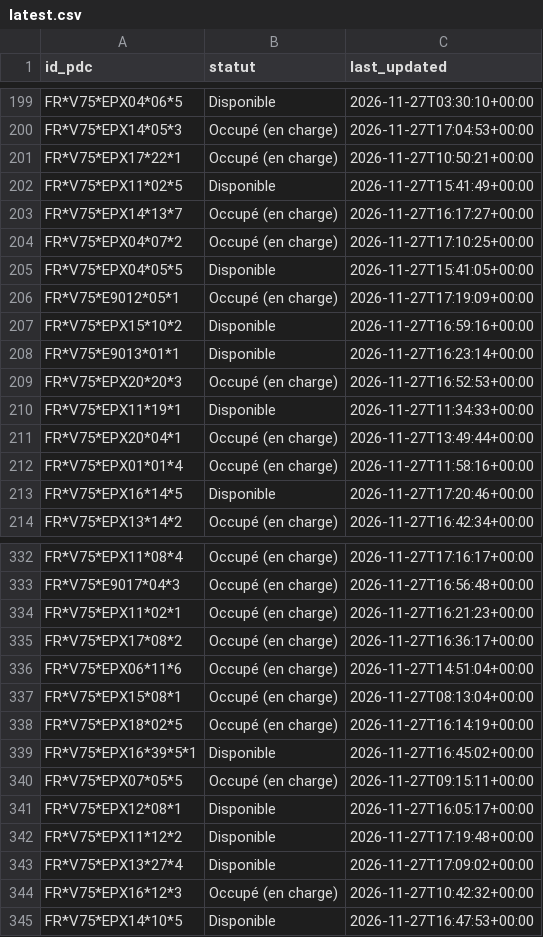
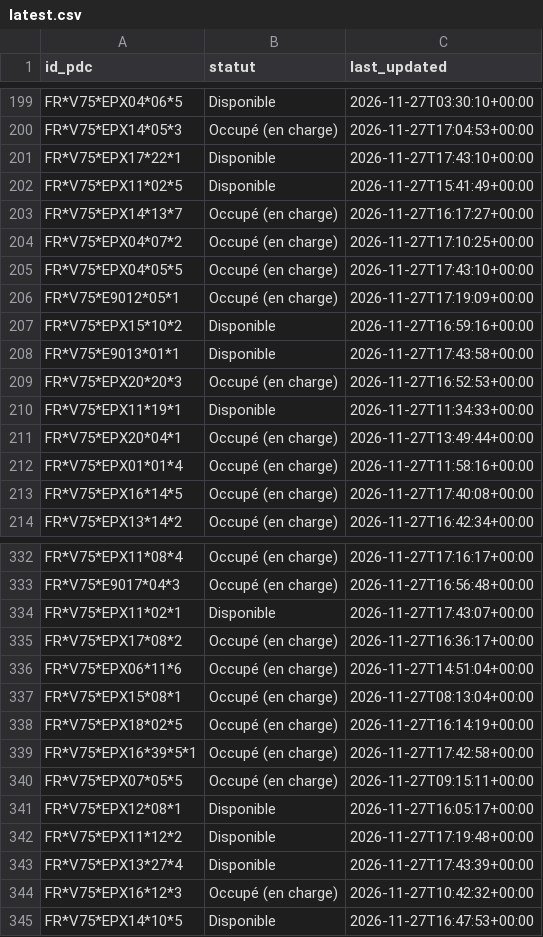
Before and after one commit to RimeAabil/belib-forecast, a CSV file: state/latest.csv, drawn as a sheet; only a part is shown, gaps mark what is left out; the diff covers the shown part only.

```diff
--- a/state/latest.csv
+++ b/state/latest.csv
@@ -200,3 +200,3 @@ FR*V75*EPX04*06*5,Disponible,2026-11-27T03:30:10+00:00
 FR*V75*EPX14*05*3,Occupé (en charge),2026-11-27T17:04:53+00:00
-FR*V75*EPX17*22*1,Occupé (en charge),2026-11-27T10:50:21+00:00
+FR*V75*EPX17*22*1,Disponible,2026-11-27T17:43:10+00:00
 FR*V75*EPX11*02*5,Disponible,2026-11-27T15:41:49+00:00
@@ -204,6 +204,6 @@ FR*V75*EPX14*13*7,Occupé (en charge),2026-11-27T16:17:27+00:00
 FR*V75*EPX04*07*2,Occupé (en charge),2026-11-27T17:10:25+00:00
-FR*V75*EPX04*05*5,Disponible,2026-11-27T15:41:05+00:00
+FR*V75*EPX04*05*5,Occupé (en charge),2026-11-27T17:43:10+00:00
 FR*V75*E9012*05*1,Occupé (en charge),2026-11-27T17:19:09+00:00
 FR*V75*EPX15*10*2,Disponible,2026-11-27T16:59:16+00:00
-FR*V75*E9013*01*1,Disponible,2026-11-27T16:23:14+00:00
+FR*V75*E9013*01*1,Disponible,2026-11-27T17:43:58+00:00
 FR*V75*EPX20*20*3,Occupé (en charge),2026-11-27T16:52:53+00:00
@@ -212,3 +212,3 @@ FR*V75*EPX20*04*1,Occupé (en charge),2026-11-27T13:49:44+00:00
 FR*V75*EPX01*01*4,Occupé (en charge),2026-11-27T11:58:16+00:00
-FR*V75*EPX16*14*5,Disponible,2026-11-27T17:20:46+00:00
+FR*V75*EPX16*14*5,Occupé (en charge),2026-11-27T17:40:08+00:00
 FR*V75*EPX13*14*2,Occupé (en charge),2026-11-27T16:42:34+00:00
@@ -333,3 +333,3 @@ FR*V75*EPX11*08*4,Occupé (en charge),2026-11-27T17:16:17+00:00
 FR*V75*E9017*04*3,Occupé (en charge),2026-11-27T16:56:48+00:00
-FR*V75*EPX11*02*1,Occupé (en charge),2026-11-27T16:21:23+00:00
+FR*V75*EPX11*02*1,Disponible,2026-11-27T17:43:07+00:00
 FR*V75*EPX17*08*2,Occupé (en charge),2026-11-27T16:36:17+00:00
@@ -338,3 +338,3 @@ FR*V75*EPX15*08*1,Occupé (en charge),2026-11-27T08:13:04+00:00
 FR*V75*EPX18*02*5,Occupé (en charge),2026-11-27T16:14:19+00:00
-FR*V75*EPX16*39*5*1,Disponible,2026-11-27T16:45:02+00:00
+FR*V75*EPX16*39*5*1,Occupé (en charge),2026-11-27T17:42:58+00:00
 FR*V75*EPX07*05*5,Occupé (en charge),2026-11-27T09:15:11+00:00
@@ -342,3 +342,3 @@ FR*V75*EPX12*08*1,Disponible,2026-11-27T16:05:17+00:00
 FR*V75*EPX11*12*2,Disponible,2026-11-27T17:19:48+00:00
-FR*V75*EPX13*27*4,Disponible,2026-11-27T17:09:02+00:00
+FR*V75*EPX13*27*4,Disponible,2026-11-27T17:43:39+00:00
 FR*V75*EPX16*12*3,Occupé (en charge),2026-11-27T10:42:32+00:00
```
Also changed, not shown: 114 edited cells elsewhere in this file, points.csv, runs.csv, 1 other file.
